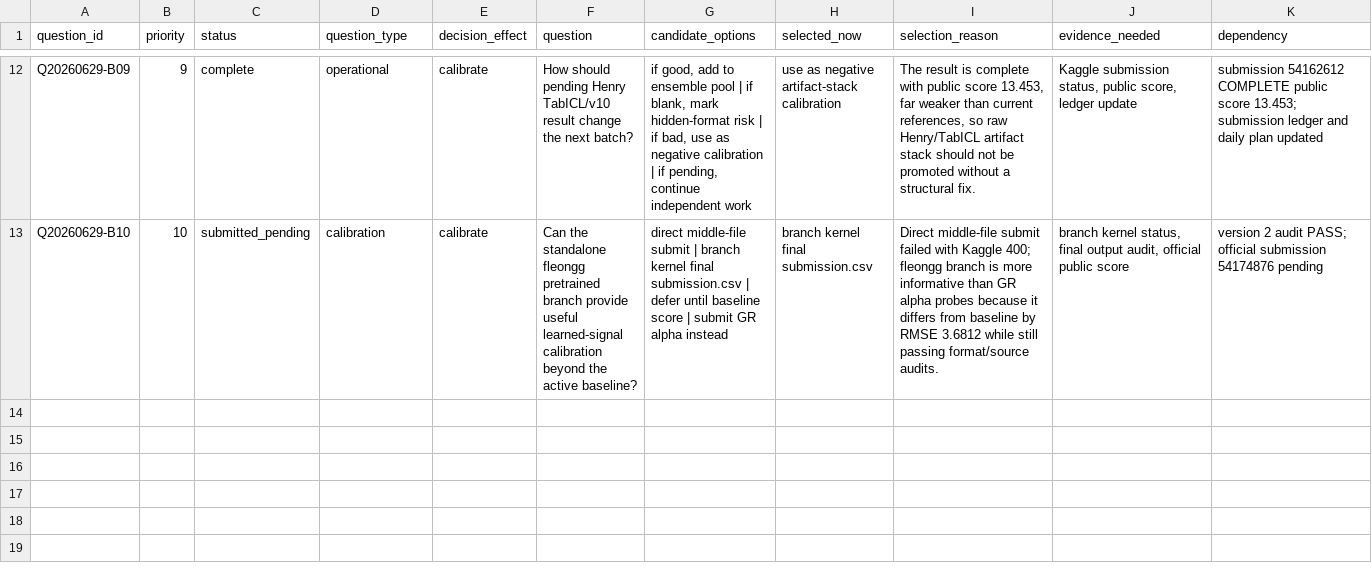
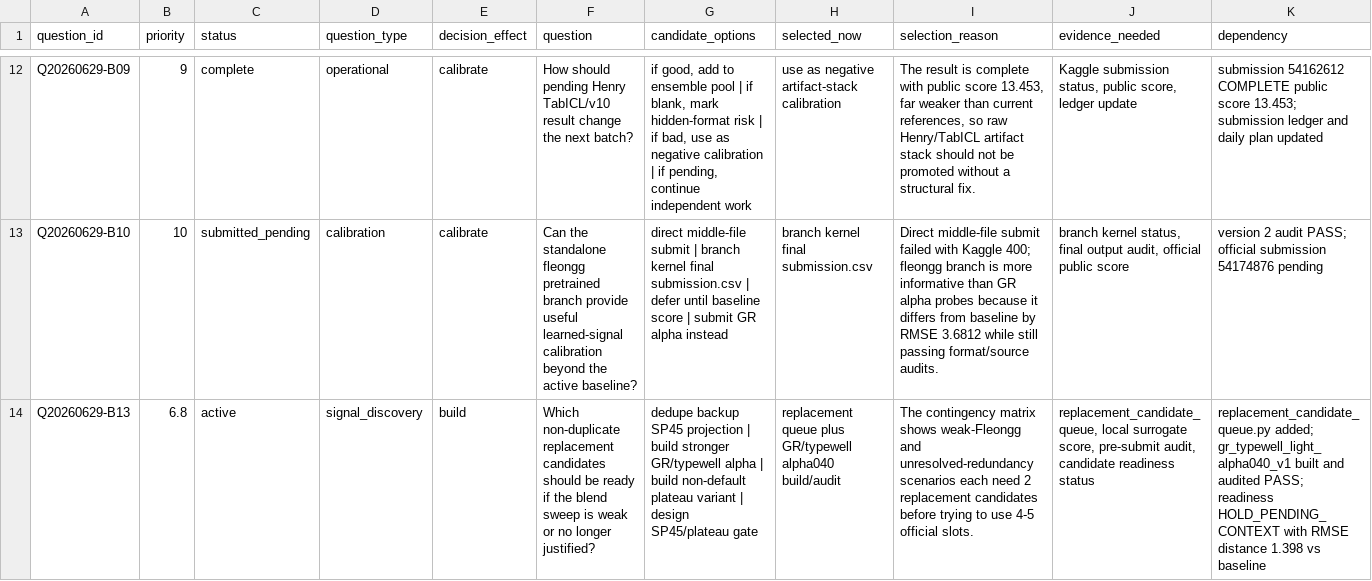
Before and after one commit to Marc0823/Kaggle-competition, a CSV file: experiments/question_backlog.csv, drawn as a sheet; only a part is shown, gaps mark what is left out; rows hold the shown columns only; the diff names each change by its address in the sheet, - before the commit and + after, or states it on an @@ line.

```diff
--- a/experiments/question_backlog.csv
+++ b/experiments/question_backlog.csv
+row 14: Q20260629-B13 | 6.8 | active | signal_discovery | build | Which non-duplicate replacement candidates should be ready if the blend sweep is weak or no longer justified? | dedupe backup SP45 projection | build stronger GR/typewell alpha | build non-default plateau variant | design SP45/plateau gate | replacement queue plus GR/typewell alpha040 build/audit | The contingency matrix shows weak-Fleongg and unresolved-redundancy scenarios each need 2 replacement candidates before trying to use 4-5 official slots. | replacement_candidate_queue, local surrogate score, pre-submit audit, candidate readiness status | replacement_candidate_queue.py added; gr_typewell_light_alpha040_v1 built and audited PASS; readiness HOLD_PENDING_CONTEXT with RMSE distance 1.398 vs baseline
```
Also changed, not shown: experiments/candidate_audit_summary.csv, experiments/local_surrogate_scores.csv, 21 other files.
